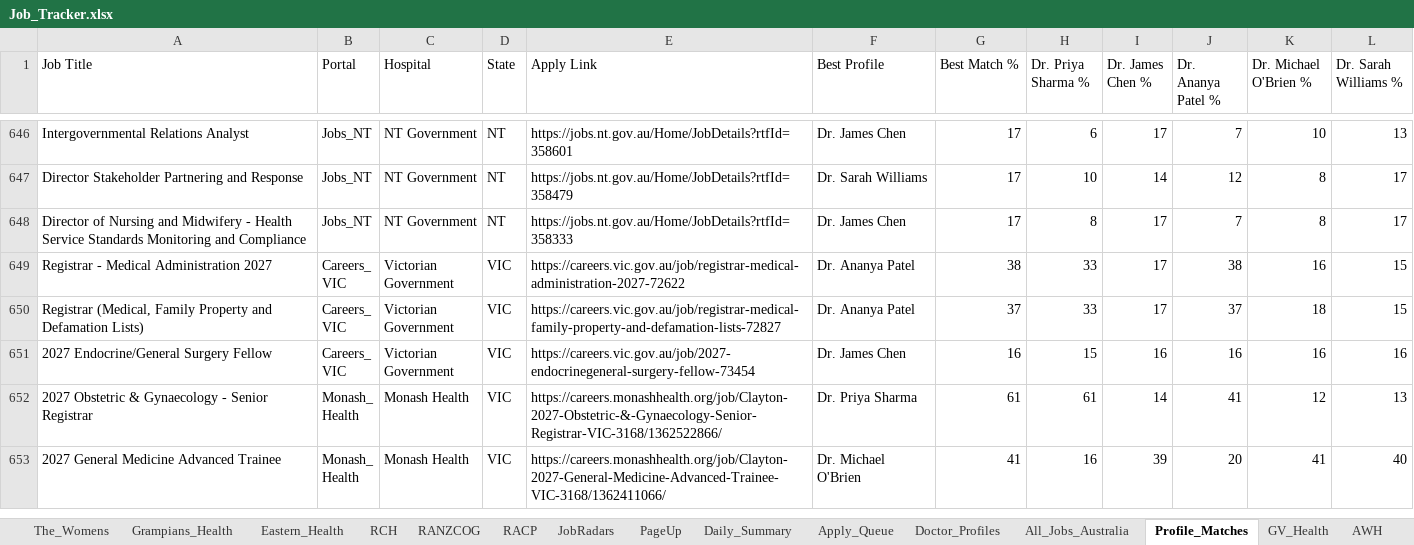
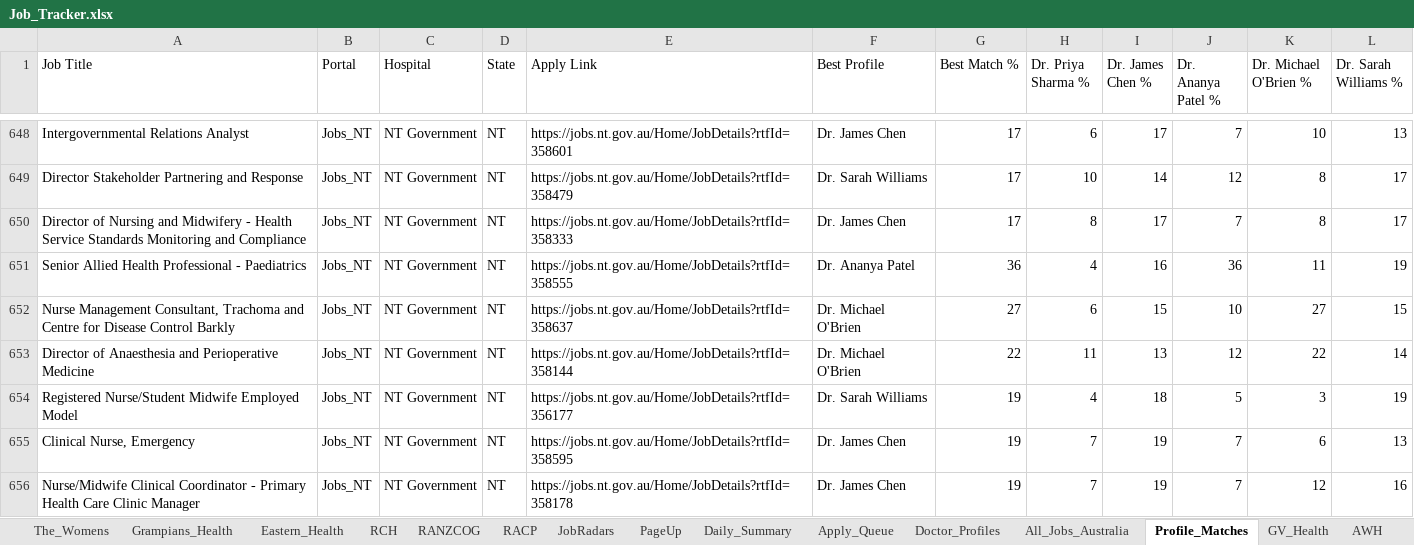
Before and after one commit to umang8954/Doctor-Australia-Job-Collector, an Excel workbook: Job_Tracker.xlsx, sheet Profile_Matches, drawn as a sheet; only a part is shown, gaps mark what is left out; the shorter side is filled out with more unchanged rows; values as stored, in another font and other column widths than the file's, no borders; the diff covers the shown part only; the diff names each change by its address in the sheet, - before the commit and + after, or states it on an @@ line.

```diff
--- a/Job_Tracker.xlsx (sheet Profile_Matches)
+++ b/Job_Tracker.xlsx (sheet Profile_Matches)
+row 651: Senior Allied Health Professional - Paediatrics | Jobs_NT | NT Government | NT | https://jobs.nt.gov.au/Home/JobDetails?rtfId=358555 | Dr. Ananya Patel | 36 | 4 | 16 | 36 | 11 | 19
+row 652: Nurse Management Consultant, Trachoma and Centre for Disease Control Barkly | Jobs_NT | NT Government | NT | https://jobs.nt.gov.au/Home/JobDetails?rtfId=358637 | Dr. Michael O'Brien | 27 | 6 | 15 | 10 | 27 | 15
+row 653: Director of Anaesthesia and Perioperative Medicine | Jobs_NT | NT Government | NT | https://jobs.nt.gov.au/Home/JobDetails?rtfId=358144 | Dr. Michael O'Brien | 22 | 11 | 13 | 12 | 22 | 14
+row 654: Registered Nurse/Student Midwife Employed Model | Jobs_NT | NT Government | NT | https://jobs.nt.gov.au/Home/JobDetails?rtfId=356177 | Dr. Sarah Williams | 19 | 4 | 18 | 5 | 3 | 19
+row 655: Clinical Nurse, Emergency | Jobs_NT | NT Government | NT | https://jobs.nt.gov.au/Home/JobDetails?rtfId=358595 | Dr. James Chen | 19 | 7 | 19 | 7 | 6 | 13
+row 656: Nurse/Midwife Clinical Coordinator - Primary Health Care Clinic Manager | Jobs_NT | NT Government | NT | https://jobs.nt.gov.au/Home/JobDetails?rtfId=358178 | Dr. James Chen | 19 | 7 | 19 | 7 | 12 | 16
```
Also changed, not shown: 26 added rows and 5 edited cells elsewhere in this sheet, sheet All_Jobs_Australia, sheet PageUp, sheet Jobs_NT, sheet JobRadars, sheet SmartJobs_QLD, sheet WAVE, 18 more sheets, 3 other files.
